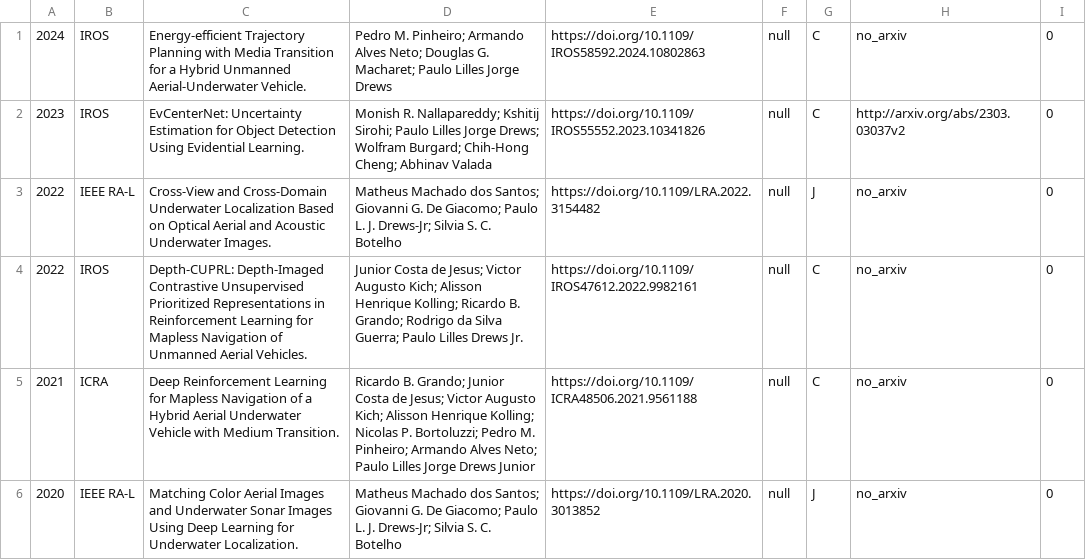
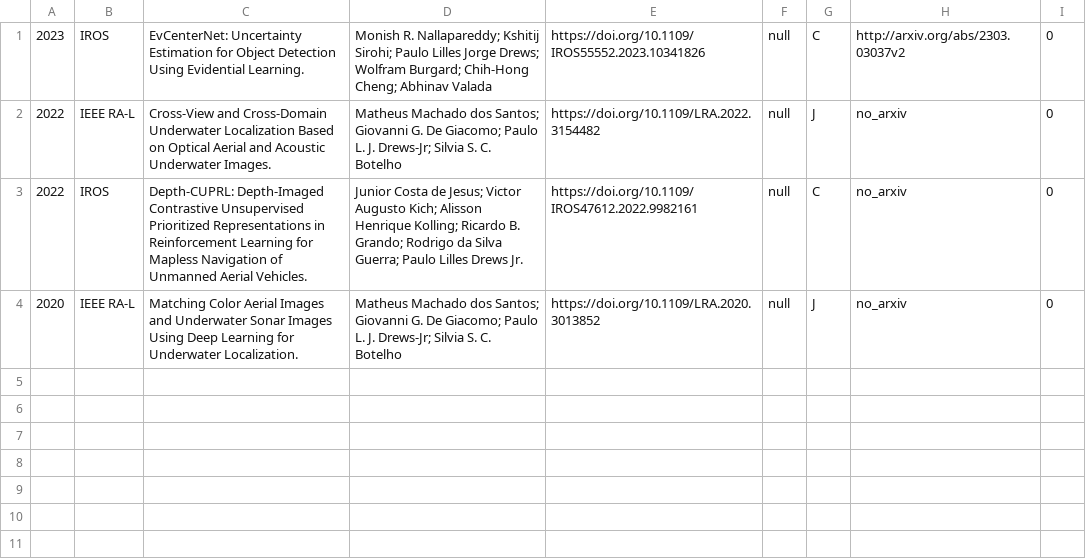
Before and after one commit to Thashdb/Robotica, a CSV file: data/configs/profs/papers/robotics-Paulo-Lilles-Jorge-Drews-Junior-papers.csv, drawn as a sheet; the diff names each change by its address in the sheet, - before the commit and + after, or states it on an @@ line.

```diff
--- a/data/configs/profs/papers/robotics-Paulo-Lilles-Jorge-Drews-Junior-papers.csv
+++ b/data/configs/profs/papers/robotics-Paulo-Lilles-Jorge-Drews-Junior-papers.csv
-row 1: 2024 | IROS | Energy-efficient Trajectory Planning with Media Transition for a Hybrid Unmanned Aerial-Underwater Vehicle. | Pedro M. Pinheiro; Armando Alves Neto; Douglas G. Macharet; Paulo Lilles Jorge Drews | https://doi.org/10.1109/IROS58592.2024.10802863 | null | C | no_arxiv | 0
-row 5: 2021 | ICRA | Deep Reinforcement Learning for Mapless Navigation of a Hybrid Aerial Underwater Vehicle with Medium Transition. | Ricardo B. Grando; Junior Costa de Jesus; Victor Augusto Kich; Alisson Henrique Kolling; Nicolas P. Bortoluzzi; Pedro M. Pinheiro; Armando Alves Neto; Paulo Lilles Jorge Drews Junior | https://doi.org/10.1109/ICRA48506.2021.9561188 | null | C | no_arxiv | 0
```
Also changed, not shown: data/configs/manual-classification-failed.csv, data/configs/profs/papers/robotics-Douglas-Guimaraes-Macharet-papers.csv, 23 other files.
